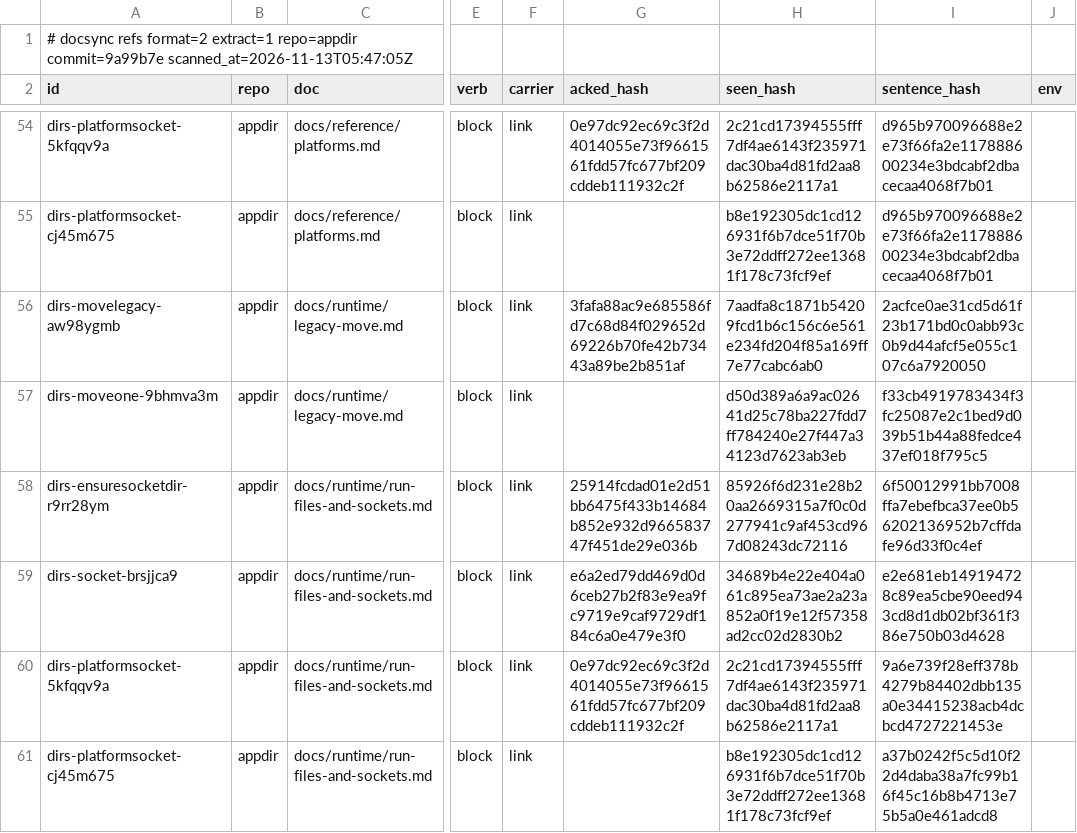
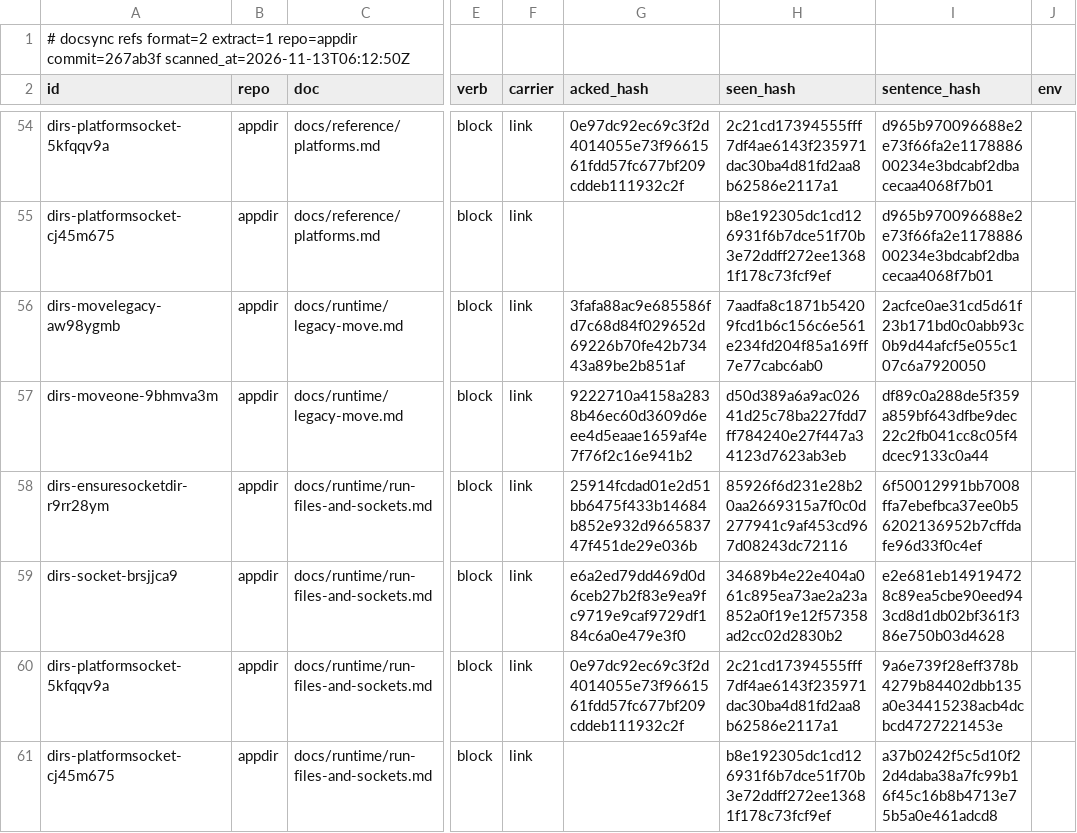
Before and after one commit to ubgo/appdir, a TSV file: .ds/refs.tsv, drawn as a sheet; only a part is shown, gaps mark what is left out; the diff covers the shown part only; the diff names each change by its address in the sheet, - before the commit and + after, or states it on an @@ line.

```diff
--- a/.ds/refs.tsv
+++ b/.ds/refs.tsv
-A1 (id): …extract=1 repo=appdir commit=9a99b7e scanned_at=2026-11-13T05:47:05Z
+A1 (id): …extract=1 repo=appdir commit=267ab3f scanned_at=2026-11-13T06:12:50Z
-G57 (acked_hash): (empty)
+G57 (acked_hash): 9222710a4158a2838b46ec60d3609d6eee4d5eaae1659af4e7f76f2c16e941b2
-I57 (sentence_hash): f33cb4919783434f3fc25087e2c1bed9d039b51b44a88fedce437ef018f795c5
+I57 (sentence_hash): df89c0a288de5f359a859bf643dfbe9dec22c2fb041cc8c05f4dcec9133c0a44
```
Also changed, not shown: 3 edited cells elsewhere in this file, .ds/acks.tsv, .ds/ledger.tsv, 35 other files.
